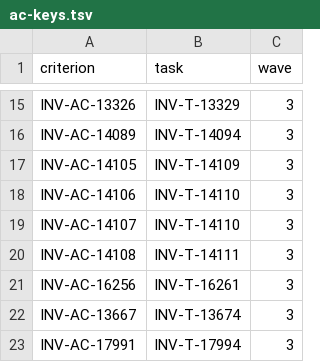
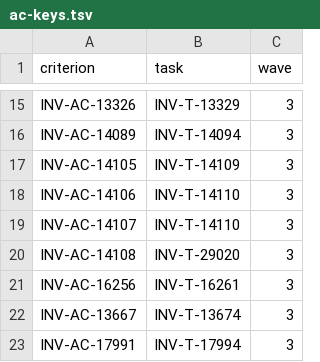
Before and after one commit to dynokore/DynoGST, a TSV file: svc-ingestion/ac-keys.tsv, drawn as a sheet; only a part is shown, gaps mark what is left out.

```diff
--- a/svc-ingestion/ac-keys.tsv
+++ b/svc-ingestion/ac-keys.tsv
@@ -19,3 +19,3 @@ INV-AC-14106	INV-T-14110	3
 INV-AC-14107	INV-T-14110	3
-INV-AC-14108	INV-T-14111	3
+INV-AC-14108	INV-T-29020	3
 INV-AC-16256	INV-T-16261	3
```
Also changed, not shown: 2 other files.
